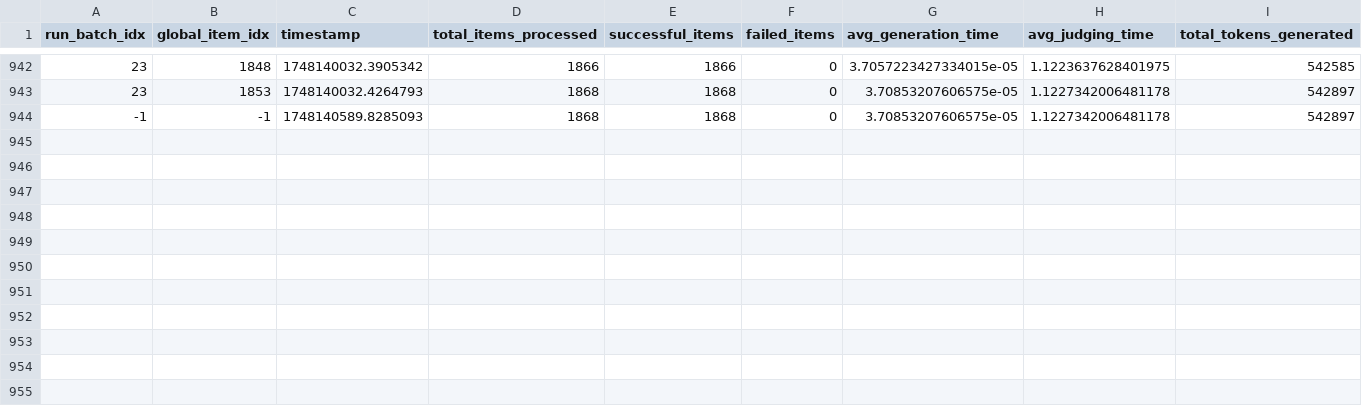
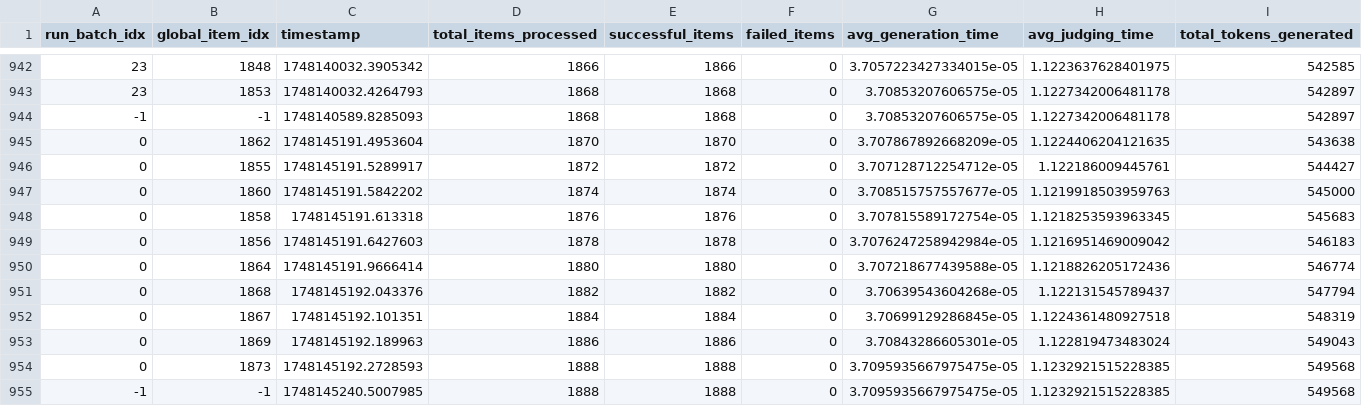
Before and after one commit to m1chae11u/llm-ad-integration, a CSV file: results/baseline_run_test/logs/stats/evaluation_stats.csv, drawn as a sheet; only a part is shown, gaps mark what is left out; rows hold the shown columns only; the diff names each change by its address in the sheet, - before the commit and + after, or states it on an @@ line.

```diff
--- a/results/baseline_run_test/logs/stats/evaluation_stats.csv
+++ b/results/baseline_run_test/logs/stats/evaluation_stats.csv
+row 945: 0 | 1862 | 1748145191.4953604 | 1870 | 1870 | 0 | 3.707867892668209e-05 | 1.1224406204121635 | 543638
+row 946: 0 | 1855 | 1748145191.5289917 | 1872 | 1872 | 0 | 3.707128712254712e-05 | 1.122186009445761 | 544427
+row 947: 0 | 1860 | 1748145191.5842202 | 1874 | 1874 | 0 | 3.708515757557677e-05 | 1.1219918503959763 | 545000
+row 948: 0 | 1858 | 1748145191.613318 | 1876 | 1876 | 0 | 3.707815589172754e-05 | 1.1218253593963345 | 545683
+row 949: 0 | 1856 | 1748145191.6427603 | 1878 | 1878 | 0 | 3.7076247258942984e-05 | 1.1216951469009042 | 546183
+row 950: 0 | 1864 | 1748145191.9666414 | 1880 | 1880 | 0 | 3.707218677439588e-05 | 1.1218826205172436 | 546774
+row 951: 0 | 1868 | 1748145192.043376 | 1882 | 1882 | 0 | 3.70639543604268e-05 | 1.122131545789437 | 547794
+row 952: 0 | 1867 | 1748145192.101351 | 1884 | 1884 | 0 | 3.70699129286845e-05 | 1.1224361480927518 | 548319
+row 953: 0 | 1869 | 1748145192.189963 | 1886 | 1886 | 0 | 3.70843286605301e-05 | 1.122819473483024 | 549043
+row 954: 0 | 1873 | 1748145192.2728593 | 1888 | 1888 | 0 | 3.7095935667975475e-05 | 1.1232921515228385 | 549568
+row 955: -1 | -1 | 1748145240.5007985 | 1888 | 1888 | 0 | 3.7095935667975475e-05 | 1.1232921515228385 | 549568
```
Also changed, not shown: 4 other files.
